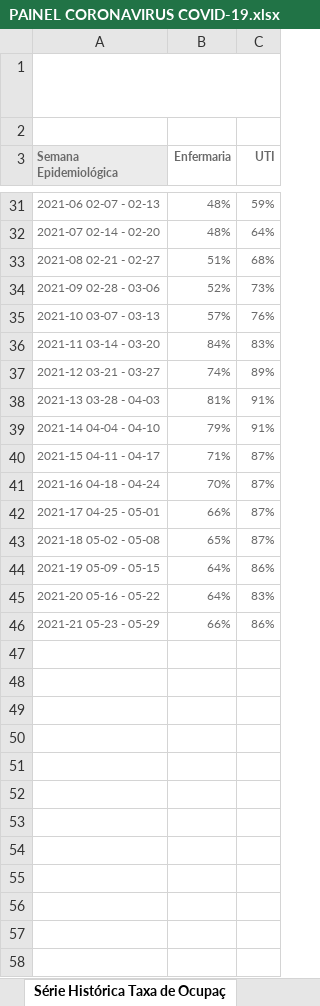
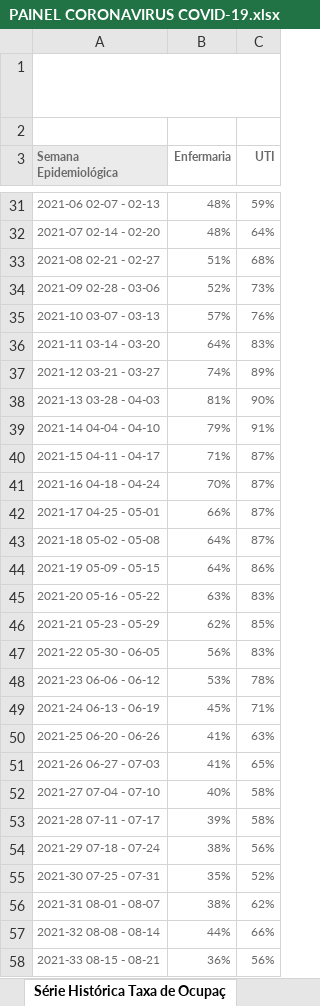
Before and after one commit to fbosousa/covid19, an Excel workbook: data/RJ/PAINEL CORONAVIRUS COVID-19.xlsx, sheet Série Histórica Taxa de Ocupaç, drawn as a sheet; only a part is shown, gaps mark what is left out; values as stored, in another font and other column widths than the file's, no borders; the diff covers the shown part only; the diff names each change by its address in the sheet, - before the commit and + after, or states it on an @@ line.

```diff
--- a/data/RJ/PAINEL CORONAVIRUS COVID-19.xlsx (sheet Série Histórica Taxa de Ocupaç)
+++ b/data/RJ/PAINEL CORONAVIRUS COVID-19.xlsx (sheet Série Histórica Taxa de Ocupaç)
-B36 (Enfermaria): 84%
+B36 (Enfermaria): 64%
-C38 (UTI): 91%
+C38 (UTI): 90%
-B43 (Enfermaria): 65%
+B43 (Enfermaria): 64%
-B45 (Enfermaria): 64%
+B45 (Enfermaria): 63%
-B46 (Enfermaria): 66%
+B46 (Enfermaria): 62%
-C46 (UTI): 86%
+C46 (UTI): 85%
+row 47: 2021-22 05-30 - 06-05 | 56% | 83%
+row 48: 2021-23 06-06 - 06-12 | 53% | 78%
+row 49: 2021-24 06-13 - 06-19 | 45% | 71%
+row 50: 2021-25 06-20 - 06-26 | 41% | 63%
+row 51: 2021-26 06-27 - 07-03 | 41% | 65%
+row 52: 2021-27 07-04 - 07-10 | 40% | 58%
+row 53: 2021-28 07-11 - 07-17 | 39% | 58%
+row 54: 2021-29 07-18 - 07-24 | 38% | 56%
+row 55: 2021-30 07-25 - 07-31 | 35% | 52%
+row 56: 2021-31 08-01 - 08-07 | 38% | 62%
+row 57: 2021-32 08-08 - 08-14 | 44% | 66%
+row 58: 2021-33 08-15 - 08-21 | 36% | 56%
```
Also changed, not shown: 2 edited cells elsewhere in this sheet, 14 other files.
